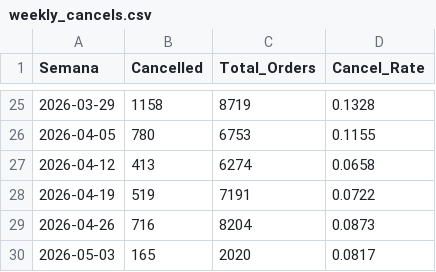
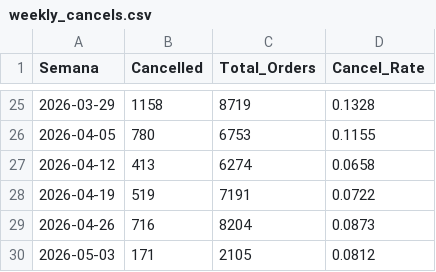
Before and after one commit to santiagorioboo-hub/proximity-groceries-scorecard, a CSV file: weekly_cancels.csv, drawn as a sheet; only a part is shown, gaps mark what is left out.

```diff
--- a/weekly_cancels.csv
+++ b/weekly_cancels.csv
@@ -29,2 +29,2 @@ Semana,Cancelled,Total_Orders,Cancel_Rate
 2026-04-26,716,8204,0.0873
-2026-05-03,165,2020,0.0817
+2026-05-03,171,2105,0.0812
```
Also changed, not shown: daily_by_store.csv, daily_growth.csv, 5 other files.
